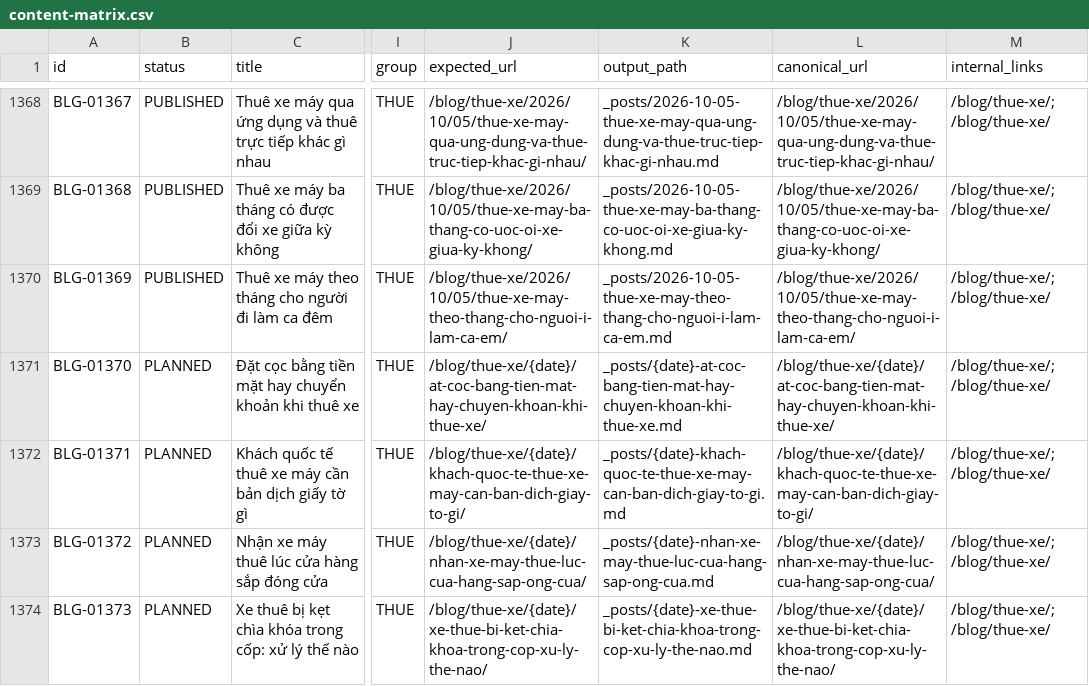
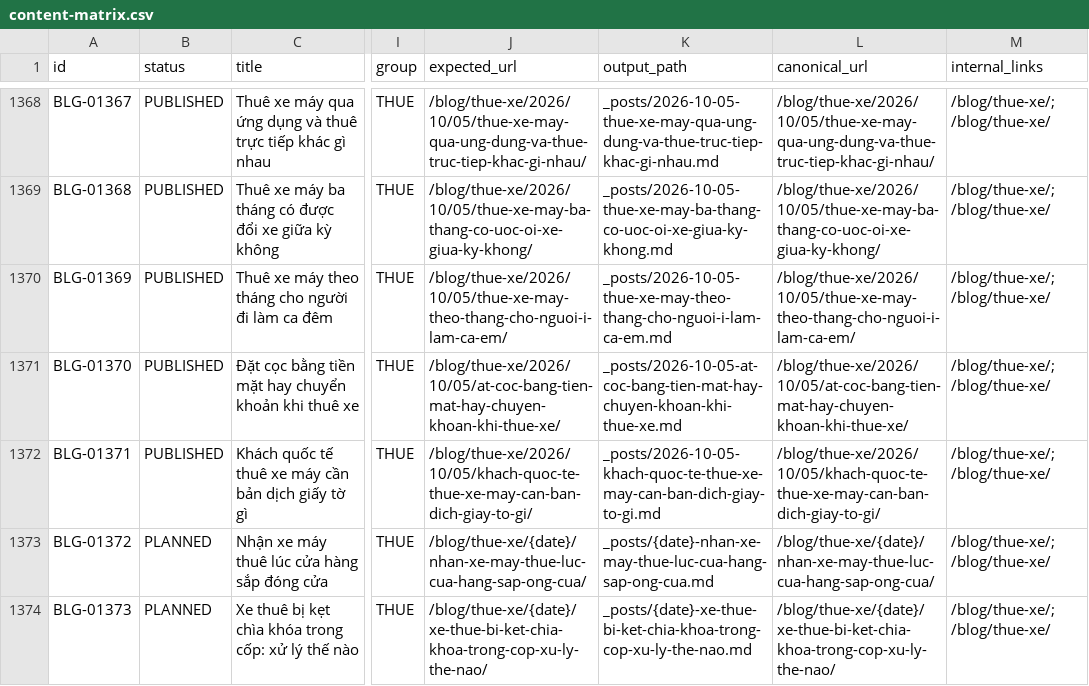
Before and after one commit to thuexemayhanoi/blog, a CSV file: data/content-matrix.csv, drawn as a sheet; only a part is shown, gaps mark what is left out; the diff names each change by its address in the sheet, - before the commit and + after, or states it on an @@ line.

Commit message:
factory: new publish (BLG-01370,BLG-01371) [automated txn]

```diff
--- a/data/content-matrix.csv
+++ b/data/content-matrix.csv
-B1371:B1372 (status): PLANNED
+B1371:B1372 (status): PUBLISHED
-J1371 (expected_url): /blog/thue-xe/{date}/at-coc-bang-tien-mat-hay-chuyen-khoan-khi-thue-xe/
+J1371 (expected_url): /blog/thue-xe/2026/10/05/at-coc-bang-tien-mat-hay-chuyen-khoan-khi-thue-xe/
-K1371 (output_path): _posts/{date}-at-coc-bang-tien-mat-hay-chuyen-khoan-khi-thue-xe.md
+K1371 (output_path): _posts/2026-10-05-at-coc-bang-tien-mat-hay-chuyen-khoan-khi-thue-xe.md
-L1371 (canonical_url): /blog/thue-xe/{date}/at-coc-bang-tien-mat-hay-chuyen-khoan-khi-thue-xe/
+L1371 (canonical_url): /blog/thue-xe/2026/10/05/at-coc-bang-tien-mat-hay-chuyen-khoan-khi-thue-xe/
-J1372 (expected_url): /blog/thue-xe/{date}/khach-quoc-te-thue-xe-may-can-ban-dich-giay-to-gi/
+J1372 (expected_url): /blog/thue-xe/2026/10/05/khach-quoc-te-thue-xe-may-can-ban-dich-giay-to-gi/
-K1372 (output_path): _posts/{date}-khach-quoc-te-thue-xe-may-can-ban-dich-giay-to-gi.md
+K1372 (output_path): _posts/2026-10-05-khach-quoc-te-thue-xe-may-can-ban-dich-giay-to-gi.md
-L1372 (canonical_url): /blog/thue-xe/{date}/khach-quoc-te-thue-xe-may-can-ban-dich-giay-to-gi/
+L1372 (canonical_url): /blog/thue-xe/2026/10/05/khach-quoc-te-thue-xe-may-can-ban-dich-giay-to-gi/
```
Also changed, not shown: 16 other files.
